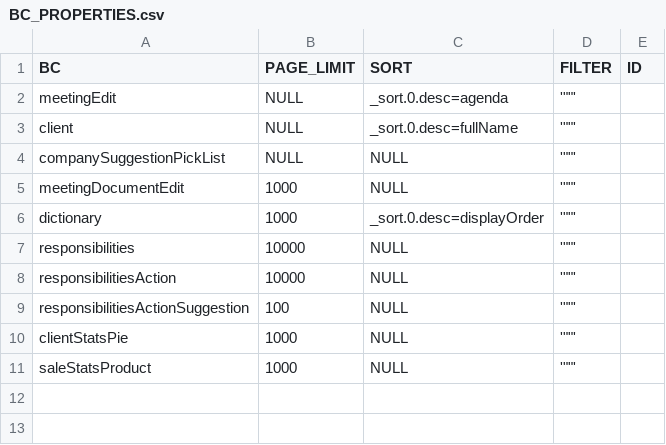
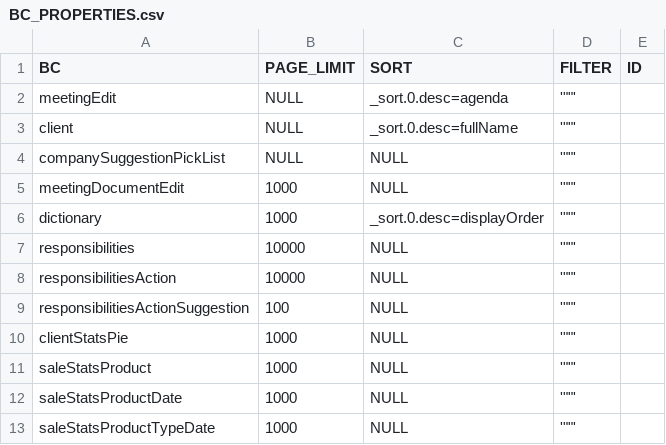
Before and after one commit to CX-Box/cxbox-demo, a CSV file: src/main/resources/db/data/cxbox/BC_PROPERTIES.csv, drawn as a sheet; the diff names each change by its address in the sheet, - before the commit and + after, or states it on an @@ line.

Commit message:
CXBOX-801 Add Examples new feature:waitUntil., Aggregate

```diff
--- a/src/main/resources/db/data/cxbox/BC_PROPERTIES.csv
+++ b/src/main/resources/db/data/cxbox/BC_PROPERTIES.csv
+row 12: saleStatsProductDate | 1000 | NULL | '""'
+row 13: saleStatsProductTypeDate | 1000 | NULL | '""'
```
Also changed, not shown: src/main/resources/db/data/SALES.csv, 11 other files.
